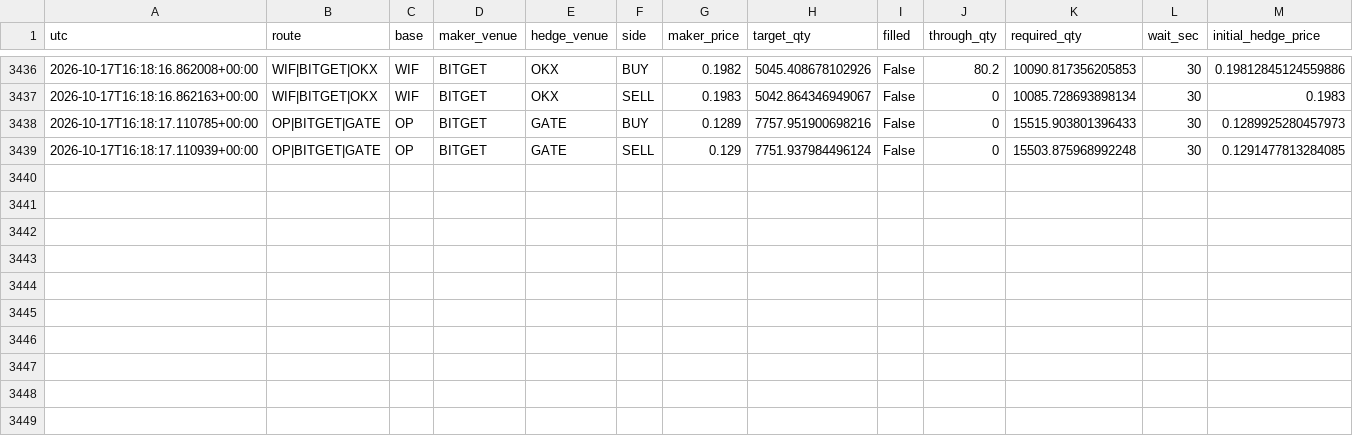
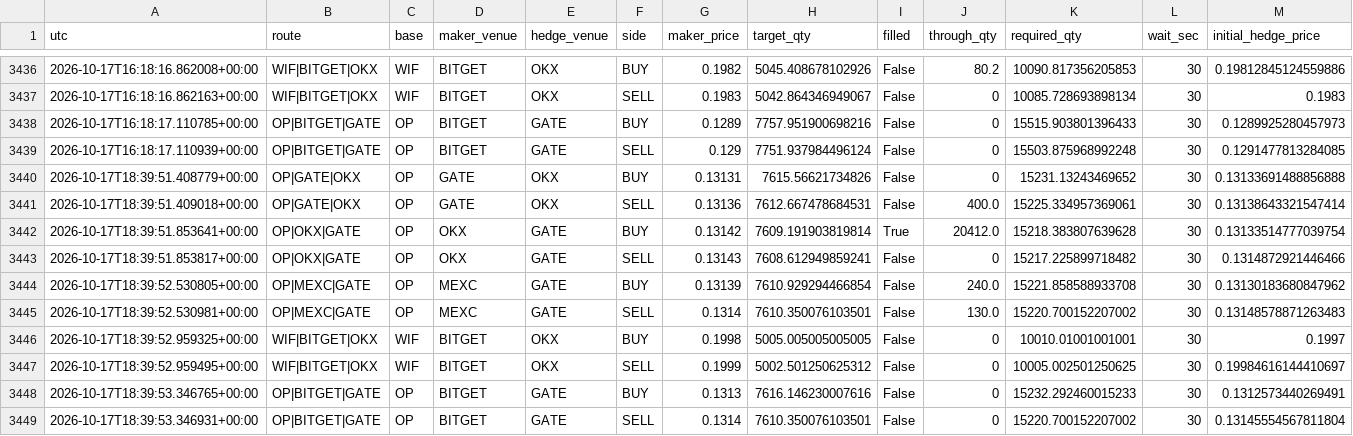
Before and after one commit to actforfoto-rgb/ETRN, a CSV file: NORM_LAB/ARBITRAGE_RADAR/production/event_state/crypto_maker_fill_calibration.csv, drawn as a sheet; only a part is shown, gaps mark what is left out; rows hold the shown columns only; the diff names each change by its address in the sheet, - before the commit and + after, or states it on an @@ line.

```diff
--- a/NORM_LAB/ARBITRAGE_RADAR/production/event_state/crypto_maker_fill_calibration.csv
+++ b/NORM_LAB/ARBITRAGE_RADAR/production/event_state/crypto_maker_fill_calibration.csv
+row 3440: 2026-10-17T18:39:51.408779+00:00 | OP|GATE|OKX | OP | GATE | OKX | BUY | 0.13131 | 7615.56621734826 | False | 0 | 15231.13243469652 | 30 | 0.13133691488856888
+row 3441: 2026-10-17T18:39:51.409018+00:00 | OP|GATE|OKX | OP | GATE | OKX | SELL | 0.13136 | 7612.667478684531 | False | 400.0 | 15225.334957369061 | 30 | 0.13138643321547414
+row 3442: 2026-10-17T18:39:51.853641+00:00 | OP|OKX|GATE | OP | OKX | GATE | BUY | 0.13142 | 7609.191903819814 | True | 20412.0 | 15218.383807639628 | 30 | 0.13133514777039754
+row 3443: 2026-10-17T18:39:51.853817+00:00 | OP|OKX|GATE | OP | OKX | GATE | SELL | 0.13143 | 7608.612949859241 | False | 0 | 15217.225899718482 | 30 | 0.1314872921446466
+row 3444: 2026-10-17T18:39:52.530805+00:00 | OP|MEXC|GATE | OP | MEXC | GATE | BUY | 0.13139 | 7610.929294466854 | False | 240.0 | 15221.858588933708 | 30 | 0.13130183680847962
+row 3445: 2026-10-17T18:39:52.530981+00:00 | OP|MEXC|GATE | OP | MEXC | GATE | SELL | 0.1314 | 7610.350076103501 | False | 130.0 | 15220.700152207002 | 30 | 0.13148578871263483
+row 3446: 2026-10-17T18:39:52.959325+00:00 | WIF|BITGET|OKX | WIF | BITGET | OKX | BUY | 0.1998 | 5005.005005005005 | False | 0 | 10010.01001001001 | 30 | 0.1997
+row 3447: 2026-10-17T18:39:52.959495+00:00 | WIF|BITGET|OKX | WIF | BITGET | OKX | SELL | 0.1999 | 5002.501250625312 | False | 0 | 10005.002501250625 | 30 | 0.19984616144410697
+row 3448: 2026-10-17T18:39:53.346765+00:00 | OP|BITGET|GATE | OP | BITGET | GATE | BUY | 0.1313 | 7616.146230007616 | False | 0 | 15232.292460015233 | 30 | 0.1312573440269491
+row 3449: 2026-10-17T18:39:53.346931+00:00 | OP|BITGET|GATE | OP | BITGET | GATE | SELL | 0.1314 | 7610.350076103501 | False | 0 | 15220.700152207002 | 30 | 0.13145554567811804
```
Also changed, not shown: 10 other files.
